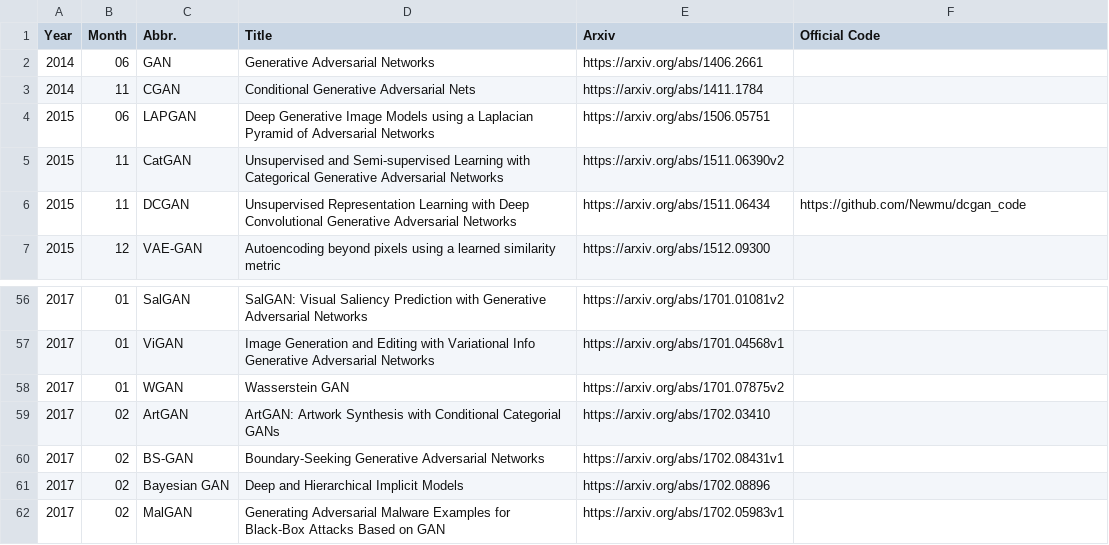
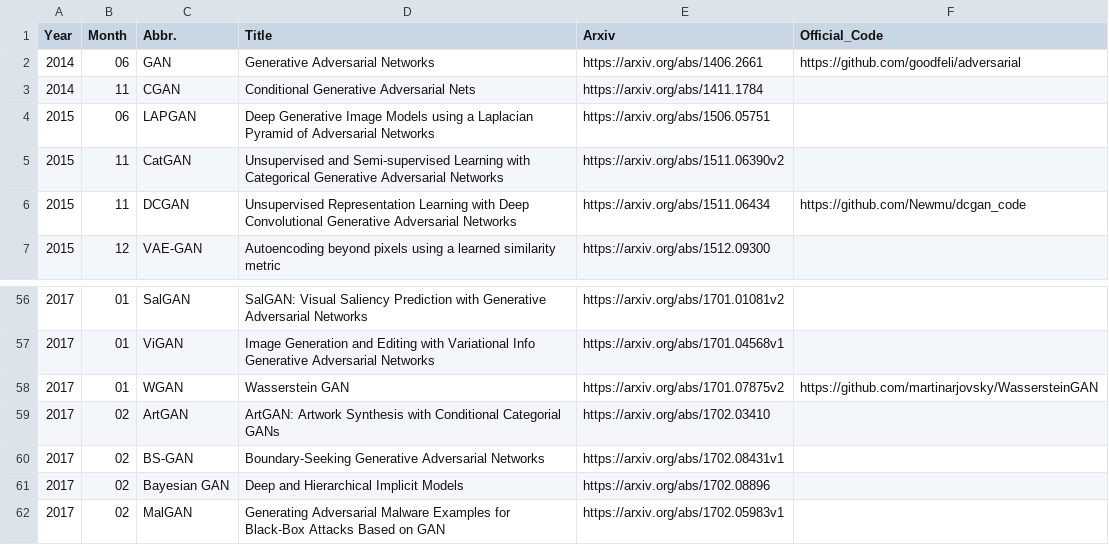
Before and after one commit to hindupuravinash/the-gan-zoo, a TSV file: gans.tsv, drawn as a sheet; only a part is shown, gaps mark what is left out.

Commit message:
Add more links

```diff
--- a/gans.tsv
+++ b/gans.tsv
@@ -1,3 +1,3 @@
-Year	Month	Abbr.	Title	Arxiv	Official Code
-2014	06	GAN	Generative Adversarial Networks	https://arxiv.org/abs/1406.2661
+Year	Month	Abbr.	Title	Arxiv	Official_Code
+2014	06	GAN	Generative Adversarial Networks	https://arxiv.org/abs/1406.2661	https://github.com/goodfeli/adversarial
 2014	11	CGAN	Conditional Generative Adversarial Nets	https://arxiv.org/abs/1411.1784
@@ -57,3 +57,3 @@ Year	Month	Abbr.	Title	Arxiv	Official Code
 2017	01	ViGAN	Image Generation and Editing with Variational Info Generative Adversarial Networks	https://arxiv.org/abs/1701.04568v1
-2017	01	WGAN	Wasserstein GAN	https://arxiv.org/abs/1701.07875v2
+2017	01	WGAN	Wasserstein GAN	https://arxiv.org/abs/1701.07875v2	https://github.com/martinarjovsky/WassersteinGAN
 2017	02	ArtGAN	ArtGAN: Artwork Synthesis with Conditional Categorial GANs	https://arxiv.org/abs/1702.03410
```
